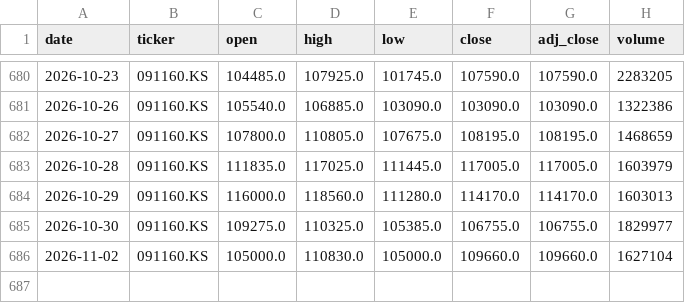
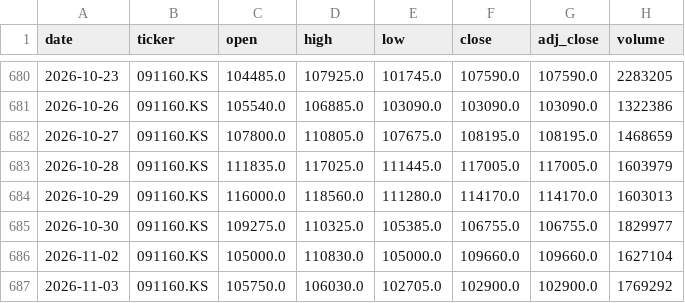
Before and after one commit to hyunsungkim73/HAA_Leader_Sector_System, a CSV file: data/raw/prices/semiconductor.csv, drawn as a sheet; only a part is shown, gaps mark what is left out.

```diff
--- a/data/raw/prices/semiconductor.csv
+++ b/data/raw/prices/semiconductor.csv
@@ -686 +686,2 @@ date,ticker,open,high,low,close,adj_close,volume
 2026-11-02,091160.KS,105000.0,110830.0,105000.0,109660.0,109660.0,1627104
+2026-11-03,091160.KS,105750.0,106030.0,102705.0,102900.0,102900.0,1769292
```
Also changed, not shown: data/derived/momentum_weekly.csv, data/derived/relative_strength_weekly.csv, 20 other files.
